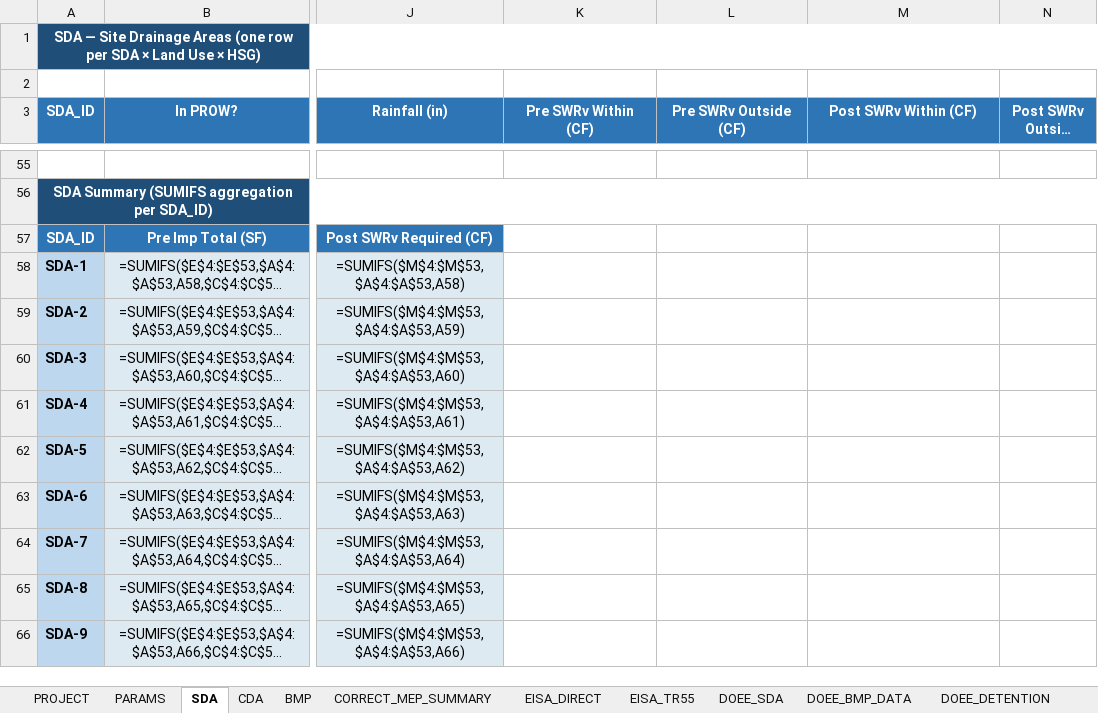
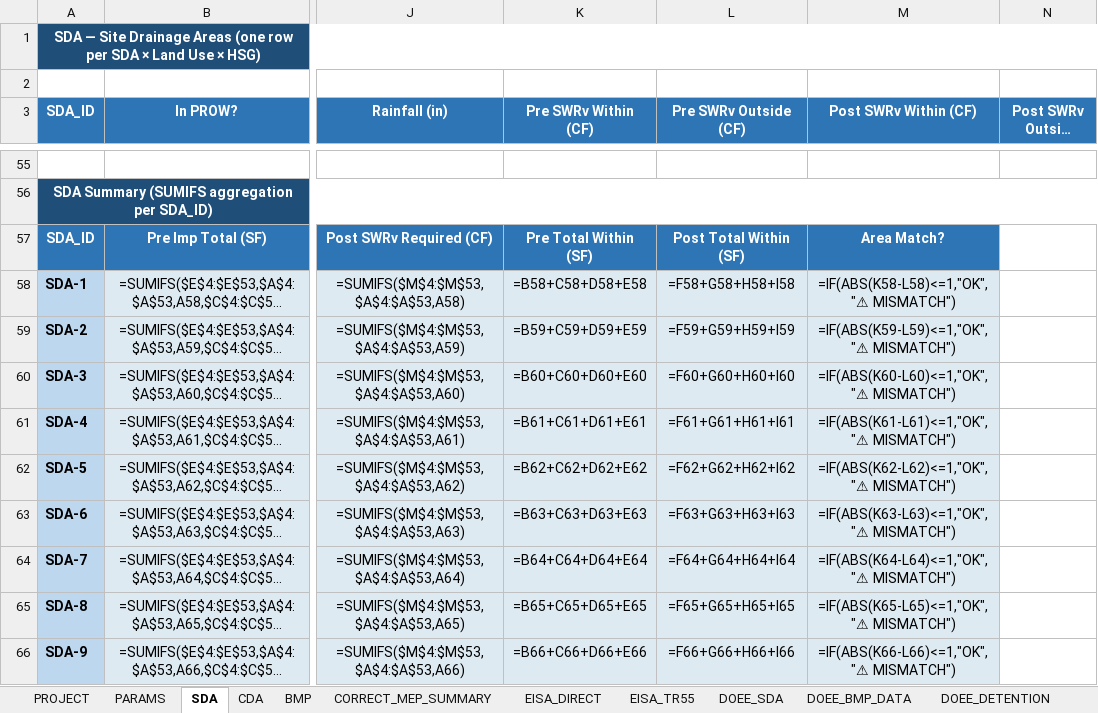
Before and after one commit to khnguyen88/ddot_doee_swm_guidelines_2026_v1, an Excel workbook: SW_Required_Provided_DOEE_EISA438_SAMPLE_MinnesotaAve.xlsx, sheet SDA, drawn as a sheet; only a part is shown, gaps mark what is left out; long unchanged cells end in …; values as stored, in another font and other column widths than the file's, no borders; formulas without a stored value are shown as written; the diff covers the shown part only; the diff names each change by its address in the sheet, - before the commit and + after, or states it on an @@ line.

Commit message:
workbook: write CDA sample area to new Post Within LOD column

```diff
--- a/SW_Required_Provided_DOEE_EISA438_SAMPLE_MinnesotaAve.xlsx (sheet SDA)
+++ b/SW_Required_Provided_DOEE_EISA438_SAMPLE_MinnesotaAve.xlsx (sheet SDA)
-K57 (Pre SWRv Within (CF)): (empty)
+K57 (Pre SWRv Within (CF)): Pre Total Within (SF)
-K57:M57 fill: none
+K57:M57 fill: #2E75B6
-L57 (Pre SWRv Outside (CF)): (empty)
+L57 (Pre SWRv Outside (CF)): Post Total Within (SF)
-M57 (Post SWRv Within (CF)): (empty)
+M57 (Post SWRv Within (CF)): Area Match?
-K58 (Pre SWRv Within (CF)): (empty)
+K58 (Pre SWRv Within (CF)): =B58+C58+D58+E58
-K58:M66 fill: none
+K58:M66 fill: #DEEAF1
-L58 (Pre SWRv Outside (CF)): (empty)
+L58 (Pre SWRv Outside (CF)): =F58+G58+H58+I58
-M58 (Post SWRv Within (CF)): (empty)
+M58 (Post SWRv Within (CF)): =IF(ABS(K58-L58)<=1,"OK","⚠ MISMATCH")
-K59 (Pre SWRv Within (CF)): (empty)
+K59 (Pre SWRv Within (CF)): =B59+C59+D59+E59
-L59 (Pre SWRv Outside (CF)): (empty)
+L59 (Pre SWRv Outside (CF)): =F59+G59+H59+I59
-M59 (Post SWRv Within (CF)): (empty)
+M59 (Post SWRv Within (CF)): =IF(ABS(K59-L59)<=1,"OK","⚠ MISMATCH")
-K60 (Pre SWRv Within (CF)): (empty)
+K60 (Pre SWRv Within (CF)): =B60+C60+D60+E60
-L60 (Pre SWRv Outside (CF)): (empty)
+L60 (Pre SWRv Outside (CF)): =F60+G60+H60+I60
-M60 (Post SWRv Within (CF)): (empty)
+M60 (Post SWRv Within (CF)): =IF(ABS(K60-L60)<=1,"OK","⚠ MISMATCH")
-K61 (Pre SWRv Within (CF)): (empty)
+K61 (Pre SWRv Within (CF)): =B61+C61+D61+E61
-L61 (Pre SWRv Outside (CF)): (empty)
+L61 (Pre SWRv Outside (CF)): =F61+G61+H61+I61
-M61 (Post SWRv Within (CF)): (empty)
+M61 (Post SWRv Within (CF)): =IF(ABS(K61-L61)<=1,"OK","⚠ MISMATCH")
-K62 (Pre SWRv Within (CF)): (empty)
+K62 (Pre SWRv Within (CF)): =B62+C62+D62+E62
-L62 (Pre SWRv Outside (CF)): (empty)
+L62 (Pre SWRv Outside (CF)): =F62+G62+H62+I62
-M62 (Post SWRv Within (CF)): (empty)
+M62 (Post SWRv Within (CF)): =IF(ABS(K62-L62)<=1,"OK","⚠ MISMATCH")
-K63 (Pre SWRv Within (CF)): (empty)
+K63 (Pre SWRv Within (CF)): =B63+C63+D63+E63
-L63 (Pre SWRv Outside (CF)): (empty)
+L63 (Pre SWRv Outside (CF)): =F63+G63+H63+I63
-M63 (Post SWRv Within (CF)): (empty)
+M63 (Post SWRv Within (CF)): =IF(ABS(K63-L63)<=1,"OK","⚠ MISMATCH")
-K64 (Pre SWRv Within (CF)): (empty)
+K64 (Pre SWRv Within (CF)): =B64+C64+D64+E64
-L64 (Pre SWRv Outside (CF)): (empty)
+L64 (Pre SWRv Outside (CF)): =F64+G64+H64+I64
-M64 (Post SWRv Within (CF)): (empty)
+M64 (Post SWRv Within (CF)): =IF(ABS(K64-L64)<=1,"OK","⚠ MISMATCH")
-K65 (Pre SWRv Within (CF)): (empty)
+K65 (Pre SWRv Within (CF)): =B65+C65+D65+E65
-L65 (Pre SWRv Outside (CF)): (empty)
+L65 (Pre SWRv Outside (CF)): =F65+G65+H65+I65
-M65 (Post SWRv Within (CF)): (empty)
+M65 (Post SWRv Within (CF)): =IF(ABS(K65-L65)<=1,"OK","⚠ MISMATCH")
-K66 (Pre SWRv Within (CF)): (empty)
+K66 (Pre SWRv Within (CF)): =B66+C66+D66+E66
-L66 (Pre SWRv Outside (CF)): (empty)
+L66 (Pre SWRv Outside (CF)): =F66+G66+H66+I66
-M66 (Post SWRv Within (CF)): (empty)
+M66 (Post SWRv Within (CF)): =IF(ABS(K66-L66)<=1,"OK","⚠ MISMATCH")
```
Also changed, not shown: 3 edited cells and cell formats elsewhere in this sheet, sheet DOEE_BMP_DATA, sheet BMP, sheet CDA, sheet CORRECT_MEP_SUMMARY, sheet DOEE_DETENTION, other sheet tabs, 1 other file.
